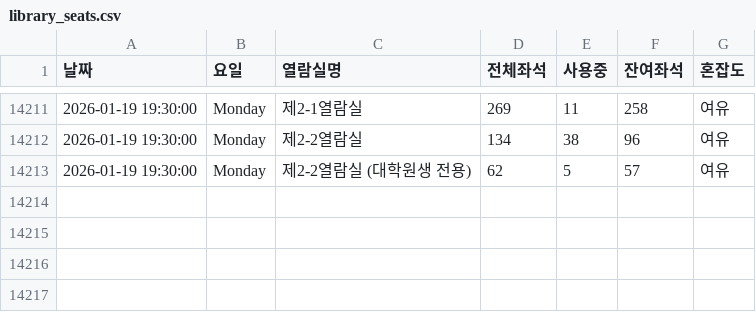
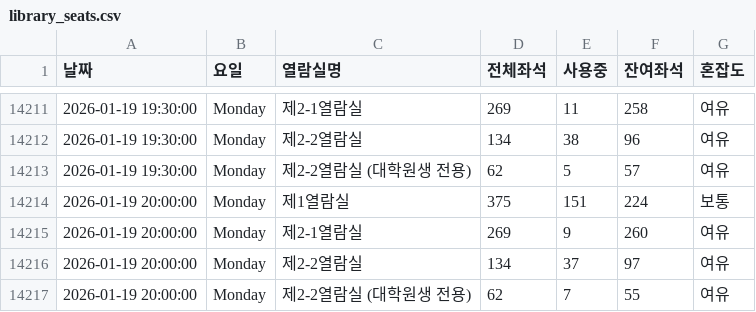
Before and after one commit to dony-beep/library_seat, a CSV file: library_seats.csv, drawn as a sheet; only a part is shown, gaps mark what is left out.

```diff
--- a/library_seats.csv
+++ b/library_seats.csv
@@ -14213 +14213,5 @@
 2026-01-19 19:30:00,Monday,제2-2열람실 (대학원생 전용),62,5,57,여유
+2026-01-19 20:00:00,Monday,제1열람실,375,151,224,보통
+2026-01-19 20:00:00,Monday,제2-1열람실,269,9,260,여유
+2026-01-19 20:00:00,Monday,제2-2열람실,134,37,97,여유
+2026-01-19 20:00:00,Monday,제2-2열람실 (대학원생 전용),62,7,55,여유
```
